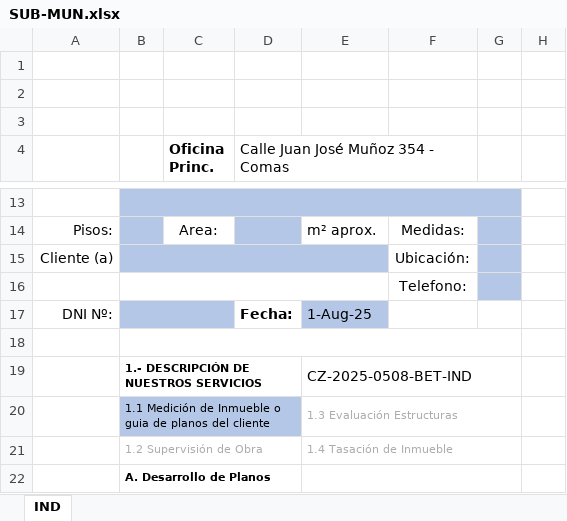
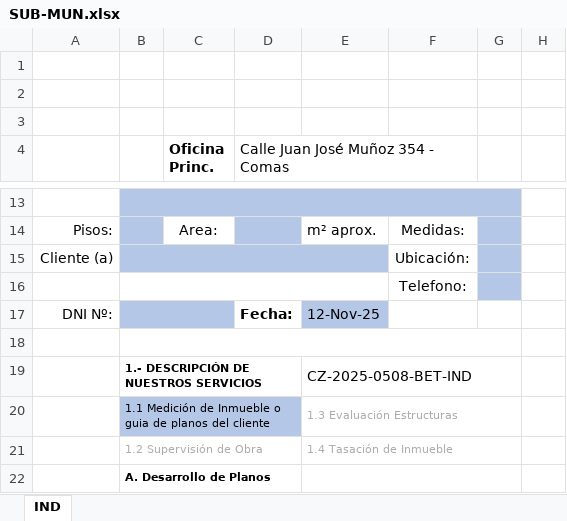
Before and after one commit to Planos-Peru-Ingenieros/planos-react-app, an Excel workbook: backend/docs/SUB-MUN.xlsx, sheet IND, drawn as a sheet; only a part is shown, gaps mark what is left out; values as stored, in another font and other column widths than the file's, no borders; charts and pictures not drawn; the diff names each change by its address in the sheet, - before the commit and + after, or states it on an @@ line.

```diff
--- a/backend/docs/SUB-MUN.xlsx (sheet IND)
+++ b/backend/docs/SUB-MUN.xlsx (sheet IND)
-E17: 1-Aug-25
+E17: 12-Nov-25
```
Also changed, not shown: charts or pictures, backend/docs/ACT-AUT.xlsx, backend/docs/DEC-CON.xlsx, 30 other files.
